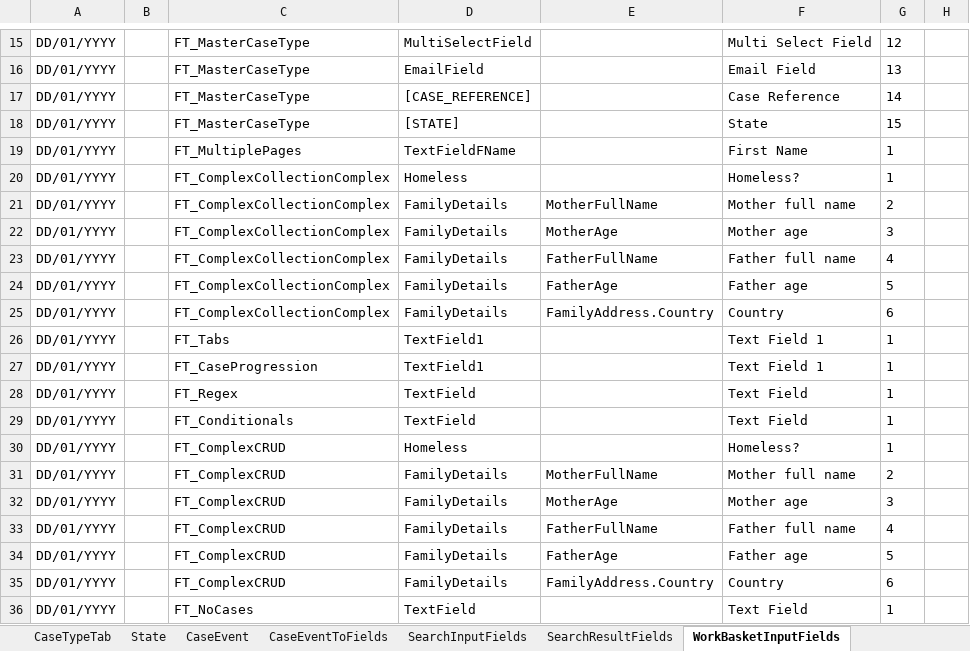
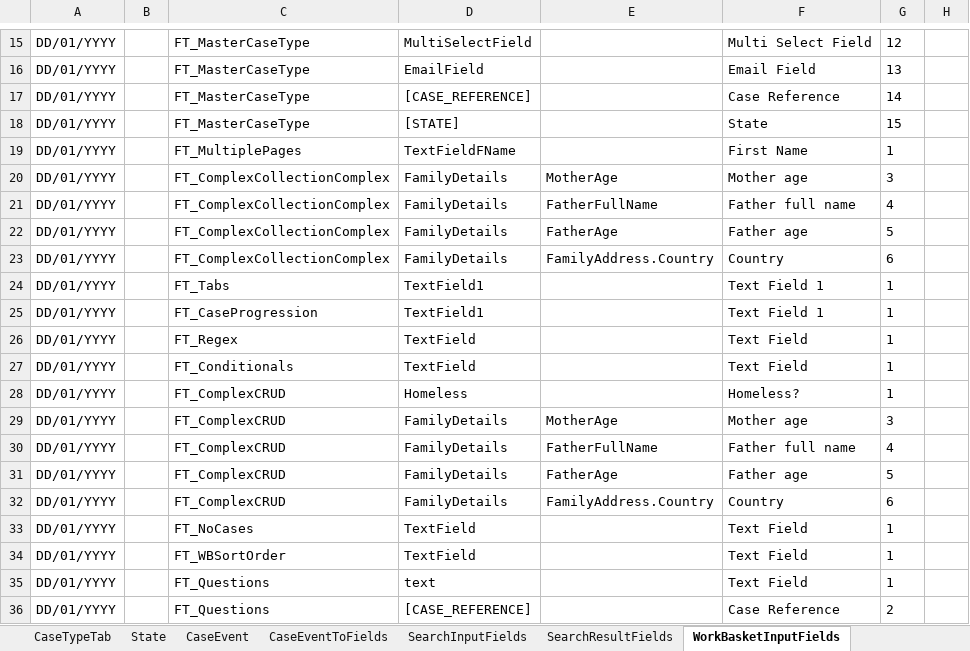
Before and after one commit to hmcts/befta-fw, an Excel workbook: src/main/resources/uk/gov/hmcts/befta/dse/ccd/definitions/excel/BEFTA_Master_Definition.xlsx, sheet WorkBasketInputFields, drawn as a sheet; only a part is shown, gaps mark what is left out; the shorter side is filled out with more unchanged rows; values as stored, in another font and other column widths than the file's, no borders; table styles not drawn; the diff names each change by its address in the sheet, - before the commit and + after, or states it on an @@ line.

```diff
--- a/src/main/resources/uk/gov/hmcts/befta/dse/ccd/definitions/excel/BEFTA_Master_Definition.xlsx (sheet WorkBasketInputFields)
+++ b/src/main/resources/uk/gov/hmcts/befta/dse/ccd/definitions/excel/BEFTA_Master_Definition.xlsx (sheet WorkBasketInputFields)
-row 20: DD/01/YYYY |  | FT_ComplexCollectionComplex | Homeless |  | Homeless? | 1
-row 21: DD/01/YYYY |  | FT_ComplexCollectionComplex | FamilyDetails | MotherFullName | Mother full name | 2
-row 31: DD/01/YYYY |  | FT_ComplexCRUD | FamilyDetails | MotherFullName | Mother full name | 2
```
Also changed, not shown: sheet SearchInputFields, sheet ComplexTypes, sheet CaseField, 20 other files.
